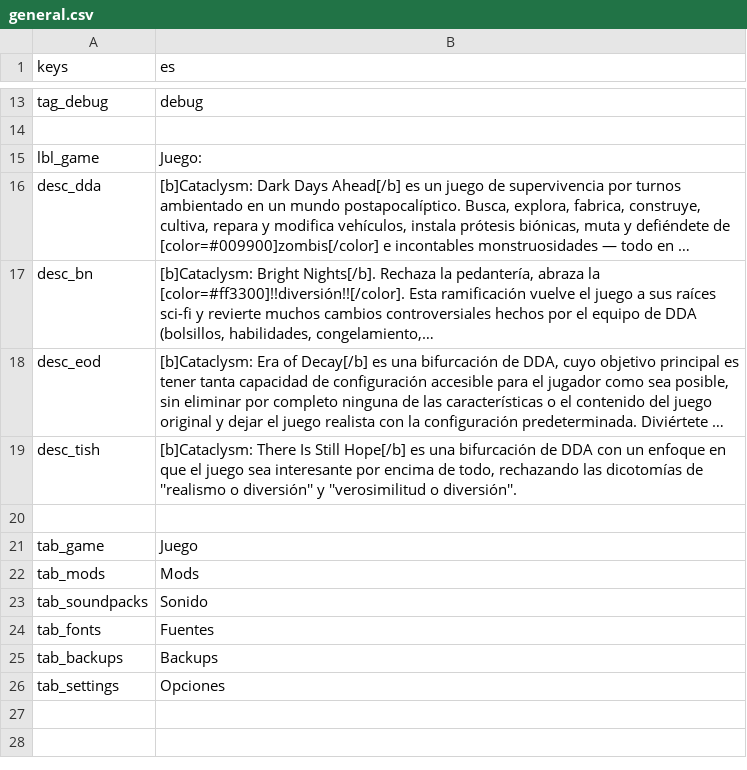
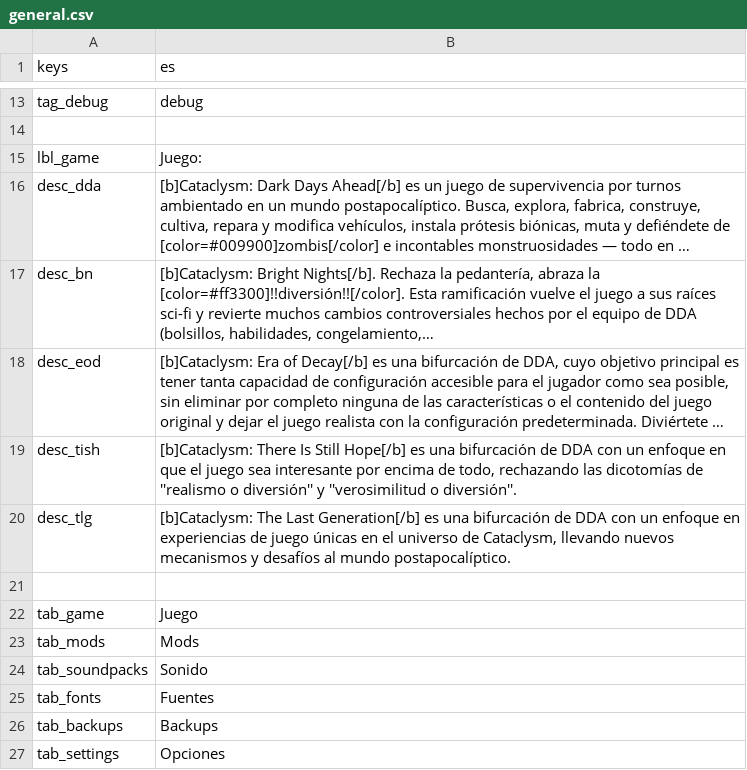
Before and after one commit to qrrk/Catapult, a CSV file: text/es/general.csv, drawn as a sheet; only a part is shown, gaps mark what is left out; long unchanged cells end in …; the diff names each change by its address in the sheet, - before the commit and + after, or states it on an @@ line.

Commit message:
Update project configuration and add support for Cataclysm: The Last Generation. Enhanced game selection and release management features, including new HTTP requests and localized descriptions for TLG. Updated UI elements and added relevant translations.

```diff
--- a/text/es/general.csv
+++ b/text/es/general.csv
+row 20: desc_tlg | [b]Cataclysm: The Last Generation[/b] es una bifurcación de DDA con un enfoque en experiencias de juego únicas en el universo de Cataclysm, llevando nuevos mecanismos y desafíos al mundo postapocalíptico.
```
Also changed, not shown: text/cs/general.csv, text/cs/release_manager.csv, 9 other files.
